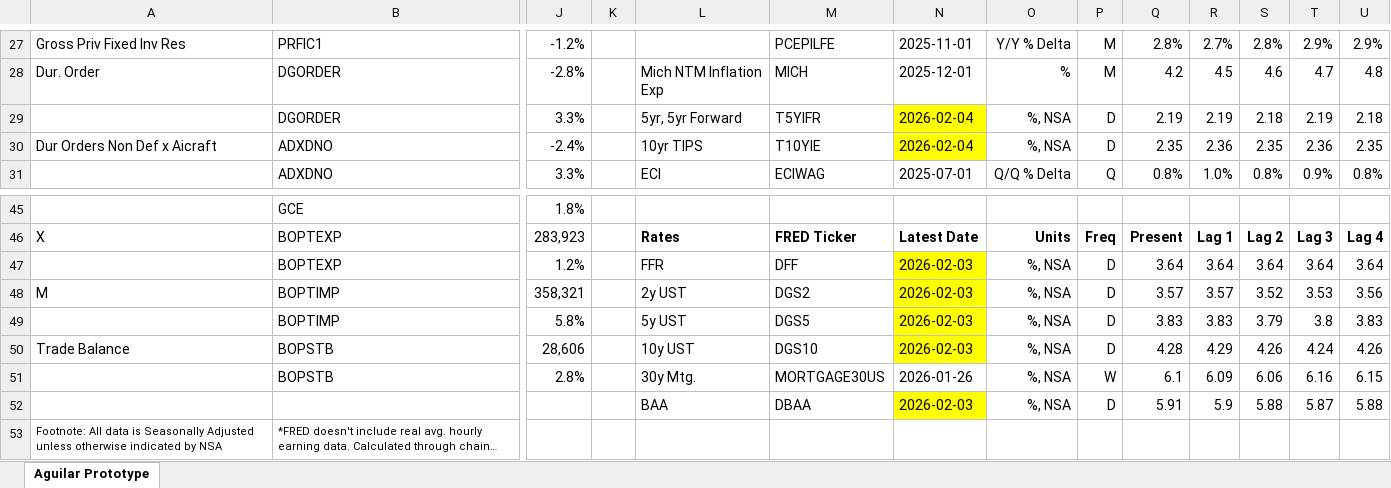
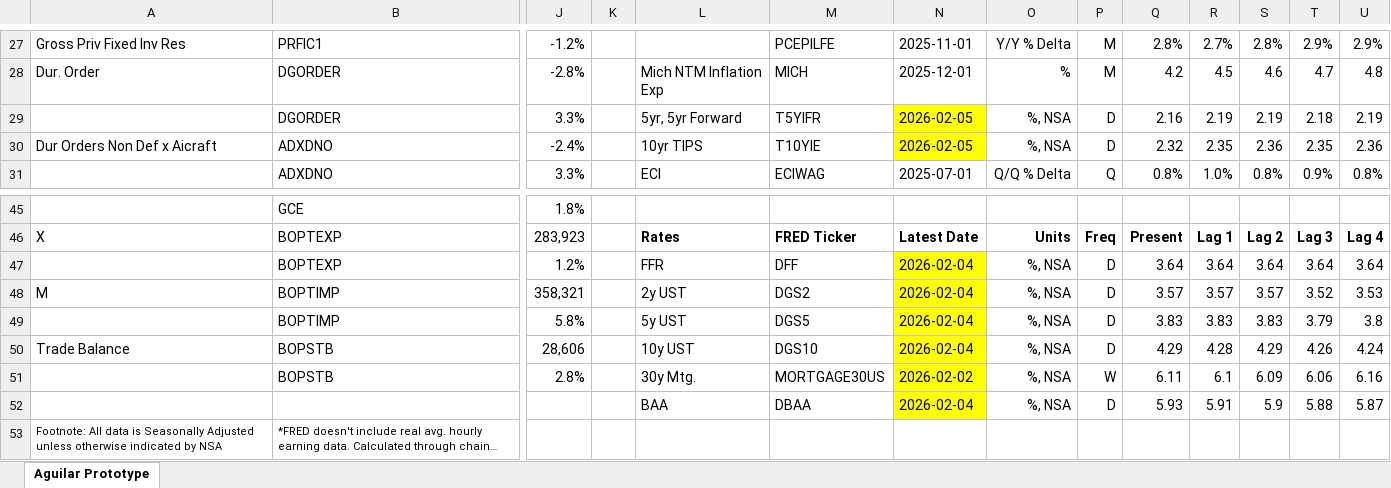
Before and after one commit to BlueMarginalist/MacroDashBoard, an Excel workbook: MacroDashboard Versions/Economic Dashboard V1-Template-UPDATE.xlsx, sheet Aguilar Prototype, drawn as a sheet; only a part is shown, gaps mark what is left out; long unchanged cells end in …; values as stored, in another font and other column widths than the file's, no borders; removed rows and columns are numbered as before the commit, all else as after; rows hold the shown columns only; the diff covers the shown part only; the diff names each change by its address in the sheet, - before the commit and + after, or states it on an @@ line.

```diff
--- a/MacroDashboard Versions/Economic Dashboard V1-Template-UPDATE.xlsx (sheet Aguilar Prototype)
+++ b/MacroDashboard Versions/Economic Dashboard V1-Template-UPDATE.xlsx (sheet Aguilar Prototype)
-N29:N30: 2026-02-04
+N29:N30: 2026-02-05
-Q29: 2.19
+Q29: 2.16
-S29: 2.18
+S29: 2.19
-T29: 2.19
+T29: 2.18
-U29: 2.18
+U29: 2.19
-Q30: 2.35
+Q30: 2.32
-R30: 2.36
+R30: 2.35
-S30: 2.35
+S30: 2.36
-T30: 2.36
+T30: 2.35
-U30: 2.35
+U30: 2.36
-N47:N50: 2026-02-03
+N47:N50: 2026-02-04
-S48: 3.52
+S48: 3.57
-T48: 3.53
+T48: 3.52
-U48: 3.56
+U48: 3.53
-S49: 3.79
+S49: 3.83
-T49: 3.8
+T49: 3.79
-U49: 3.83
+U49: 3.8
-Q50: 4.28
+Q50: 4.29
-R50: 4.29
+R50: 4.28
-S50: 4.26
+S50: 4.29
-T50: 4.24
+T50: 4.26
-U50: 4.26
+U50: 4.24
-N51: 2026-01-26
+N51: 2026-02-02
-N51 fill: none
+N51 fill: #FFFF00
-Q51: 6.1
+Q51: 6.11
-R51: 6.09
+R51: 6.1
-S51: 6.06
+S51: 6.09
-T51: 6.16
+T51: 6.06
-U51: 6.15
+U51: 6.16
-row 52:  |  |  |  | BAA | DBAA | 2026-02-03 | %, NSA | D | 5.91 | 5.9 | 5.88 | 5.87 | 5.88
+row 52:  |  |  |  | BAA | DBAA | 2026-02-04 | %, NSA | D | 5.93 | 5.91 | 5.9 | 5.88 | 5.87
```
Also changed, not shown: 15 edited cells and cell formats elsewhere in this sheet, 8 other files.
